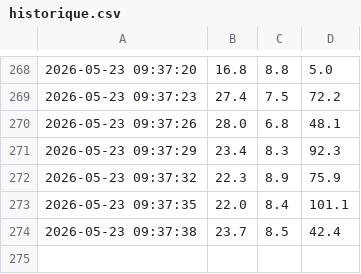
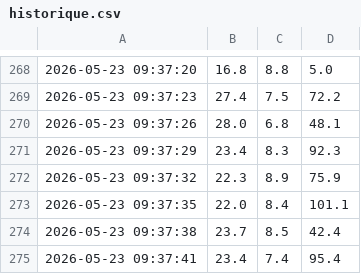
Before and after one commit to Meya18/Aquasense-project, a CSV file: data/historique.csv, drawn as a sheet; only a part is shown, gaps mark what is left out.

```diff
--- a/data/historique.csv
+++ b/data/historique.csv
@@ -274 +274,2 @@
 2026-05-23 09:37:38,23.7,8.5,42.4
+2026-05-23 09:37:41,23.4,7.4,95.4
```
Also changed, not shown: 2 other files.
